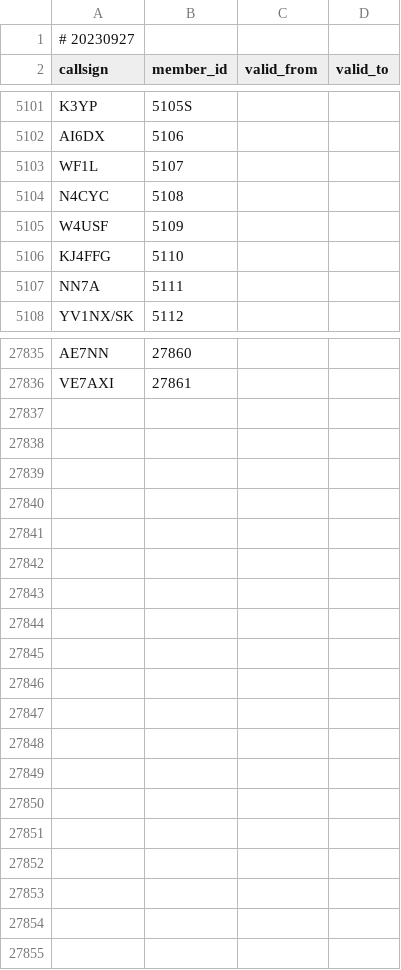
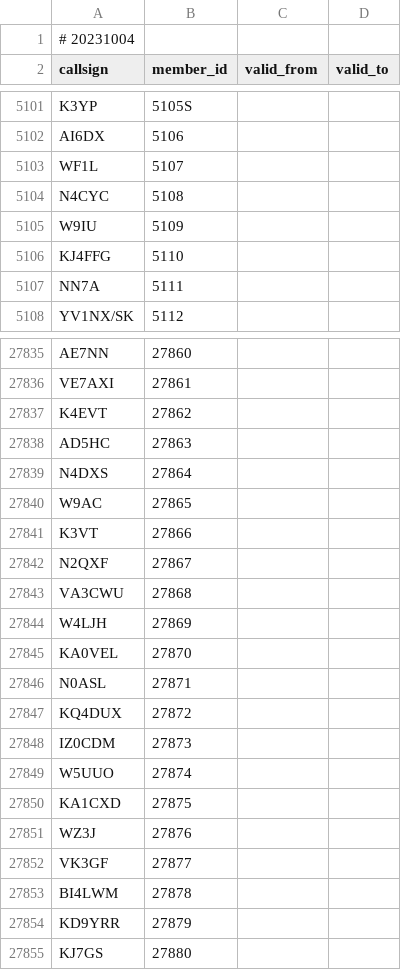
Before and after one commit to foldynl/hamradio-membeship-lists, a CSV file: lists/skcc.csv, drawn as a sheet; only a part is shown, gaps mark what is left out; the diff covers the shown part only.

```diff
--- a/lists/skcc.csv
+++ b/lists/skcc.csv
@@ -1,2 +1,2 @@
-# 20230927
+# 20231004
 callsign,member_id,valid_from,valid_to
@@ -5104,3 +5104,3 @@ WF1L,5107,,
 N4CYC,5108,,
-W4USF,5109,,
+W9IU,5109,,
 KJ4FFG,5110,,
@@ -27836 +27836,20 @@ AE7NN,27860,,
 VE7AXI,27861,,
+K4EVT,27862,,
+AD5HC,27863,,
+N4DXS,27864,,
+W9AC,27865,,
+K3VT,27866,,
+N2QXF,27867,,
+VA3CWU,27868,,
+W4LJH,27869,,
+KA0VEL,27870,,
+N0ASL,27871,,
+KQ4DUX,27872,,
+IZ0CDM,27873,,
+W5UUO,27874,,
+KA1CXD,27875,,
+WZ3J,27876,,
+VK3GF,27877,,
+BI4LWM,27878,,
+KD9YRR,27879,,
+KJ7GS,27880,,
```
Also changed, not shown: 9 edited cells elsewhere in this file, lists/a1club.csv, lists/agcwdl.csv, 20 other files.
